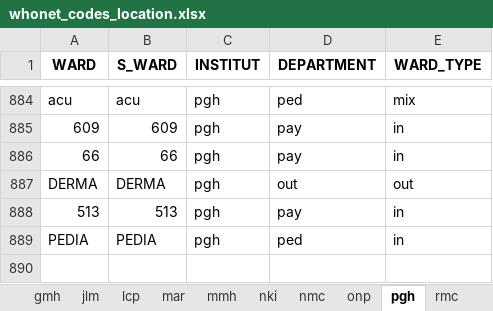
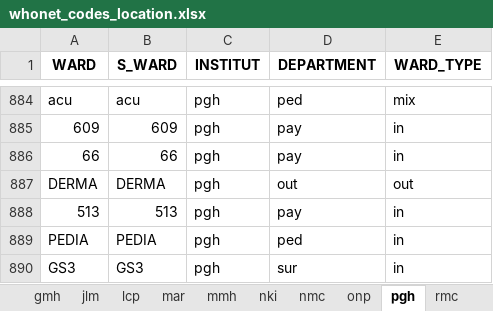
Before and after one commit to arsp-dev/dmu_sys, an Excel workbook: whonet/static/whonet_xl/whonet_codes_location.xlsx, sheet pgh, drawn as a sheet; only a part is shown, gaps mark what is left out; values as stored, in another font and other column widths than the file's, no borders; the diff names each change by its address in the sheet, - before the commit and + after, or states it on an @@ line.

```diff
--- a/whonet/static/whonet_xl/whonet_codes_location.xlsx (sheet pgh)
+++ b/whonet/static/whonet_xl/whonet_codes_location.xlsx (sheet pgh)
+row 890: GS3 | GS3 | pgh | sur | in
```
Also changed, not shown: sheet slh, 8 other files.
